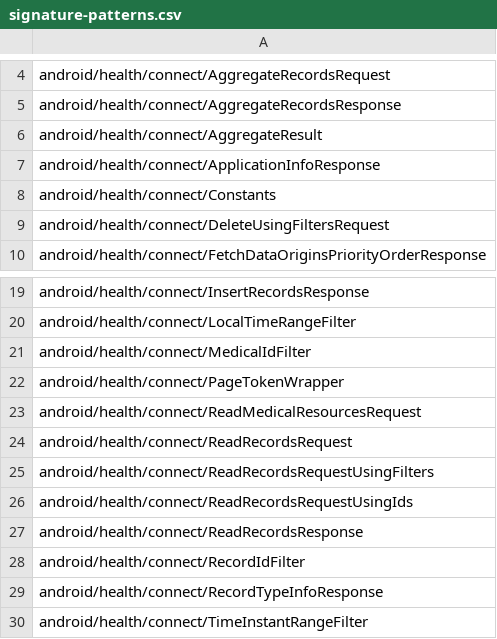
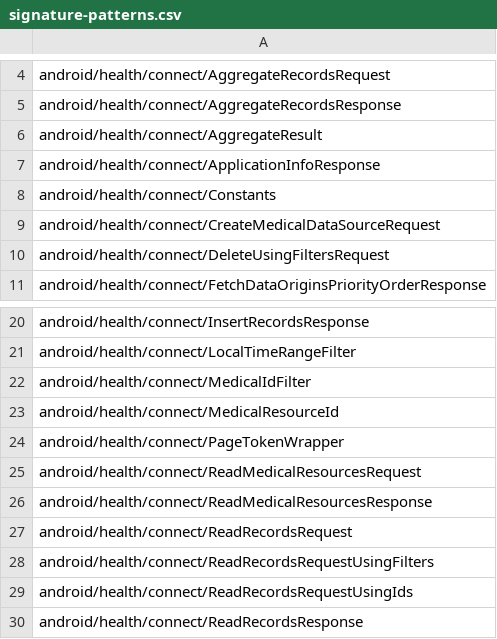
Before and after one commit to msft-mirror-aosp/platform.prebuilts.module_sdk.HealthFitness, a CSV file: current/hiddenapi/signature-patterns.csv, drawn as a sheet; only a part is shown, gaps mark what is left out; the shorter side is filled out with more unchanged rows.

Commit message:
DO NOT MERGE: Drop prebuilt files to android source tree.
The following files have been updated as part of this change:

current/Android.bp
current/snapshot-creation-build-number.txt
current/hiddenapi/annotation-flags.csv
current/hiddenapi/filtered-flags.csv
current/hiddenapi/filtered-stub-flags.csv
current/hiddenapi/index.csv
current/hiddenapi/metadata.csv
current/hiddenapi/signature-patterns.csv
current/licenses/build/soong/licenses/LICENSE
current/sdk_library/system/framework-healthfitness-removed.txt
current/sdk_library/system/framework-healthfitness-stubs.jar
current/sdk_library/system/framework-healthfitness.srcjar
current/sdk_library/system/framework-healthfitness.txt
current/sdk_library/system/framework-healthfitness_annotations.zip
current/sdk_library/public/framework-healthfitness-removed.txt
current/sdk_library/public/framework-healthfitness-stubs.jar
current/sdk_library/public/framework-healthfitness.srcjar
current/sdk_library/public/framework-healthfitness.txt
current/sdk_library/public/framework-healthfitness_annotations.zip
current/sdk_library/public/service-healthfitness-removed.txt
current/sdk_library/public/service-healthfitness-stubs.jar
current/sdk_library/public/service-healthfitness.srcjar
current/sdk_library/public/service-healthfitness.txt
current/sdk_library/public/service-healthfitness_annotations.zip
current/sdk_library/module-lib/framework-healthfitness-removed.txt
current/sdk_library/module-lib/framework-healthfitness-stubs.jar
current/sdk_library/module-lib/framework-healthfitness.srcjar
current/sdk_library/module-lib/framework-healthfitness.txt
current/sdk_library/module-lib/framework-healthfitness_annotations.zip
current/sdk_library/system-server/service-healthfitness-removed.txt
current/sdk_library/system-server/service-healthfitness-stubs.jar
current/sdk_library/system-server/service-healthfitness.srcjar
current/sdk_library/system-server/service-healthfitness.txt
current/sdk_library/system-server/service-healthfitness_annotations.zip

Built here: ab/T1010097

This build IS suitable for public release.

The change is generated with prebuilt drop tool.

Test: presubmit
Bug: 337043687
Change-Id: I3c71d7201c03a7292f29ba2ba37e0657ffd171e8

```diff
--- a/current/hiddenapi/signature-patterns.csv
+++ b/current/hiddenapi/signature-patterns.csv
@@ -8,2 +8,3 @@ android/health/connect/ApplicationInfoResponse
 android/health/connect/Constants
+android/health/connect/CreateMedicalDataSourceRequest
 android/health/connect/DeleteUsingFiltersRequest
@@ -21,4 +22,6 @@ android/health/connect/LocalTimeRangeFilter
 android/health/connect/MedicalIdFilter
+android/health/connect/MedicalResourceId
 android/health/connect/PageTokenWrapper
 android/health/connect/ReadMedicalResourcesRequest
+android/health/connect/ReadMedicalResourcesResponse
 android/health/connect/ReadRecordsRequest
```
Also changed, not shown: current/hiddenapi/filtered-flags.csv, current/hiddenapi/filtered-stub-flags.csv, 4 other files.
